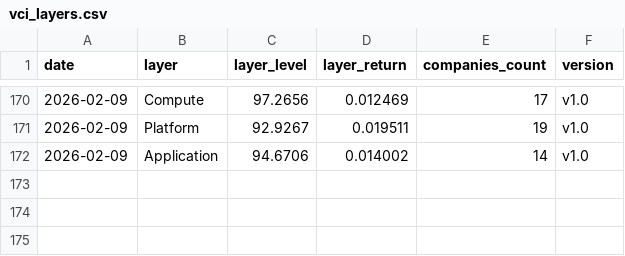
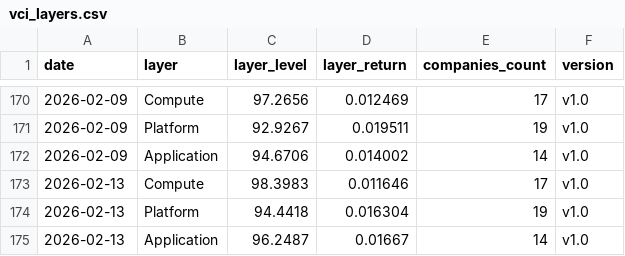
Before and after one commit to cleartake/web, a CSV file: data/vci_layers.csv, drawn as a sheet; only a part is shown, gaps mark what is left out; the diff names each change by its address in the sheet, - before the commit and + after, or states it on an @@ line.

```diff
--- a/data/vci_layers.csv
+++ b/data/vci_layers.csv
+row 173: 2026-02-13 | Compute | 98.3983 | 0.011646 | 17 | v1.0
+row 174: 2026-02-13 | Platform | 94.4418 | 0.016304 | 19 | v1.0
+row 175: 2026-02-13 | Application | 96.2487 | 0.01667 | 14 | v1.0
```
Also changed, not shown: data/ai_concentration_index.csv, data/bubble_index.csv, 7 other files.
